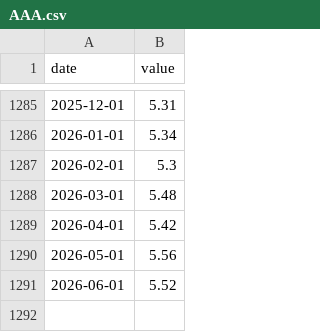
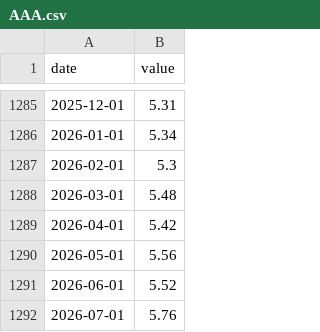
Before and after one commit to Akiravince/vigilance-pre-krach, a CSV file: data/cache/AAA.csv, drawn as a sheet; only a part is shown, gaps mark what is left out; the diff names each change by its address in the sheet, - before the commit and + after, or states it on an @@ line.

```diff
--- a/data/cache/AAA.csv
+++ b/data/cache/AAA.csv
+row 1292: 2026-07-01 | 5.76
```
Also changed, not shown: data/cache/BAA.csv, data/history/composite.csv, 7 other files.
